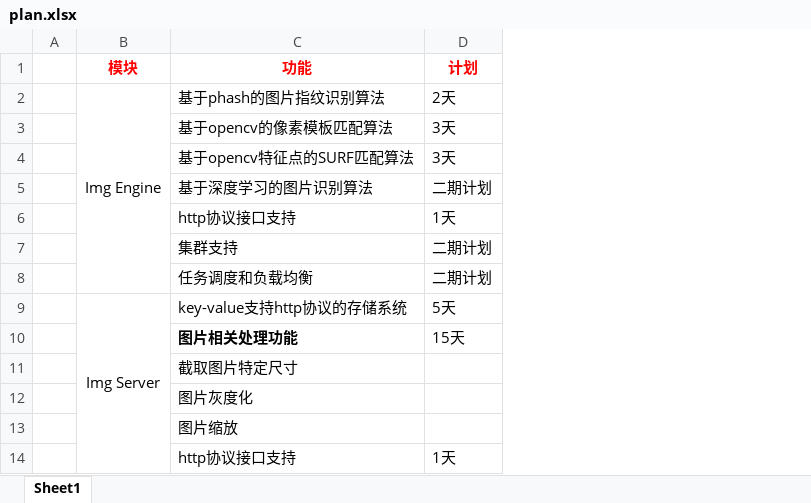
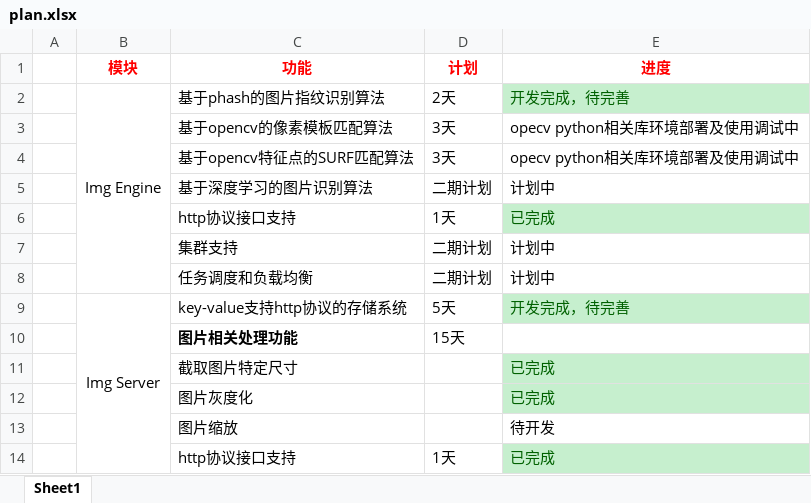
Before and after one commit to nervmor/image_match_platform, an Excel workbook: doc/plan.xlsx, sheet Sheet1, drawn as a sheet; only a part is shown; values as stored, in another font and other column widths than the file's, no borders; the diff names each change by its address in the sheet, - before the commit and + after, or states it on an @@ line.

```diff
--- a/doc/plan.xlsx (sheet Sheet1)
+++ b/doc/plan.xlsx (sheet Sheet1)
+column E (进度), rows 2-14: 开发完成，待完善 | opecv python相关库环境部署及使用调试中 | opecv python相关库环境部署及使用调试中 | 计划中 | 已完成 | 计划中 | 计划中 | 开发完成，待完善 |  | 已完成 | 已完成 | 待开发 | 已完成
```
Also changed, not shown: 14 other files.
